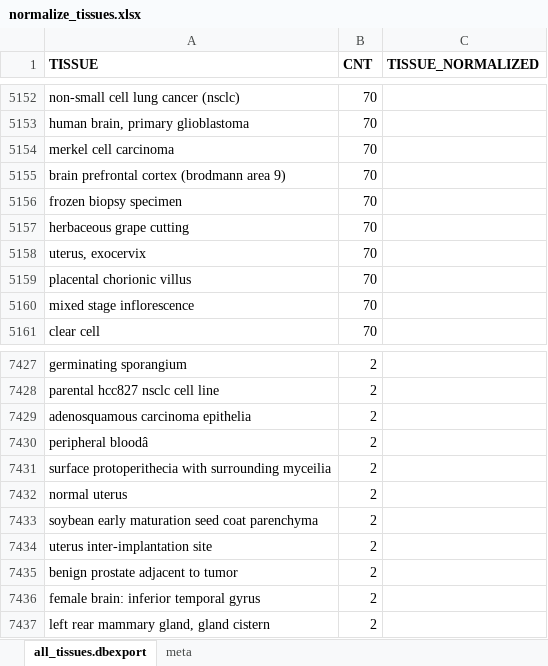
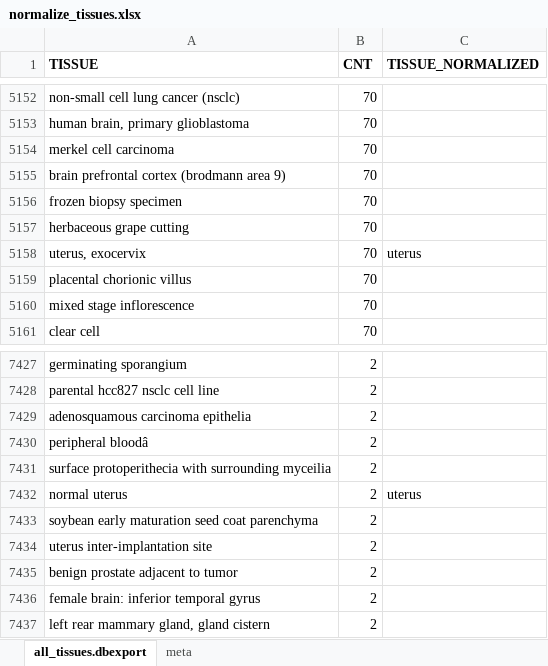
Before and after one commit to grst/BioQC_GEO_analysis, an Excel workbook: manual_annotation/normalize_tissues.xlsx, sheet all_tissues.dbexport, drawn as a sheet; only a part is shown, gaps mark what is left out; values as stored, in another font and other column widths than the file's, no borders; the diff covers the shown part only; the diff names each change by its address in the sheet, - before the commit and + after, or states it on an @@ line.

```diff
--- a/manual_annotation/normalize_tissues.xlsx (sheet all_tissues.dbexport)
+++ b/manual_annotation/normalize_tissues.xlsx (sheet all_tissues.dbexport)
-C5158 (TISSUE_NORMALIZED): (empty)
+C5158 (TISSUE_NORMALIZED): uterus
-C7432 (TISSUE_NORMALIZED): (empty)
+C7432 (TISSUE_NORMALIZED): uterus
```
Also changed, not shown: 10 edited cells elsewhere in this sheet, sheet meta, manual_annotation/signature_sets.xlsx, 4 other files.
